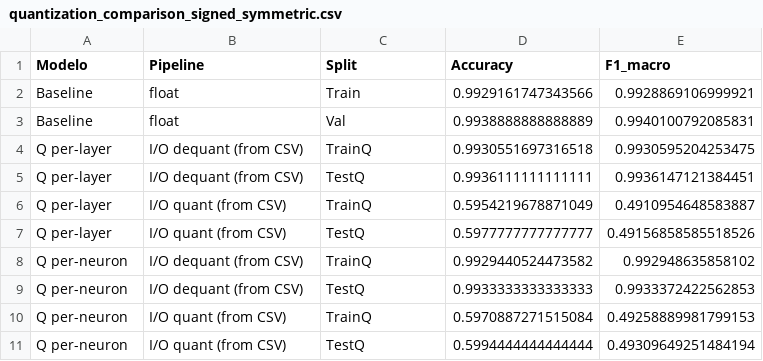
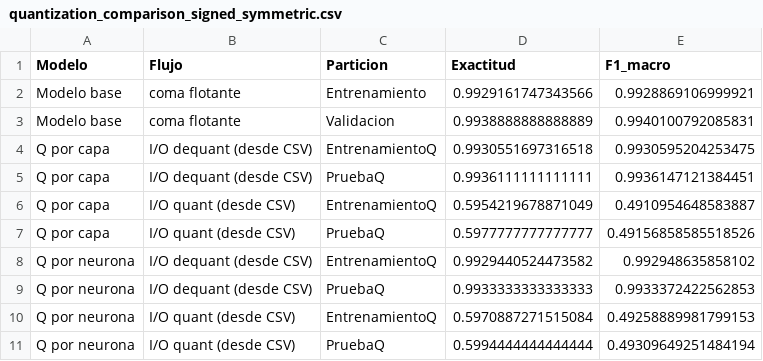
Before and after one commit to ManuSavenia/PPS, a CSV file: Cuantization_Test/Data_Sets/quantization_comparison_signed_symmetric.csv, drawn as a sheet.

Commit message:
doc: add language standard for Test_fingers

```diff
--- a/Cuantization_Test/Data_Sets/quantization_comparison_signed_symmetric.csv
+++ b/Cuantization_Test/Data_Sets/quantization_comparison_signed_symmetric.csv
@@ -1,11 +1,11 @@
-Modelo,Pipeline,Split,Accuracy,F1_macro
-Baseline,float,Train,0.9929161747343566,0.9928869106999921
-Baseline,float,Val,0.9938888888888889,0.9940100792085831
-Q per-layer,I/O dequant (from CSV),TrainQ,0.9930551697316518,0.9930595204253475
-Q per-layer,I/O dequant (from CSV),TestQ,0.9936111111111111,0.9936147121384451
-Q per-layer,I/O quant (from CSV),TrainQ,0.5954219678871049,0.4910954648583887
-Q per-layer,I/O quant (from CSV),TestQ,0.5977777777777777,0.49156858585518526
-Q per-neuron,I/O dequant (from CSV),TrainQ,0.9929440524473582,0.992948635858102
-Q per-neuron,I/O dequant (from CSV),TestQ,0.9933333333333333,0.9933372422562853
-Q per-neuron,I/O quant (from CSV),TrainQ,0.5970887271515084,0.49258889981799153
-Q per-neuron,I/O quant (from CSV),TestQ,0.5994444444444444,0.49309649251484194
+Modelo,Flujo,Particion,Exactitud,F1_macro
+Modelo base,coma flotante,Entrenamiento,0.9929161747343566,0.9928869106999921
+Modelo base,coma flotante,Validacion,0.9938888888888889,0.9940100792085831
+Q por capa,I/O dequant (desde CSV),EntrenamientoQ,0.9930551697316518,0.9930595204253475
+Q por capa,I/O dequant (desde CSV),PruebaQ,0.9936111111111111,0.9936147121384451
+Q por capa,I/O quant (desde CSV),EntrenamientoQ,0.5954219678871049,0.4910954648583887
+Q por capa,I/O quant (desde CSV),PruebaQ,0.5977777777777777,0.49156858585518526
+Q por neurona,I/O dequant (desde CSV),EntrenamientoQ,0.9929440524473582,0.992948635858102
+Q por neurona,I/O dequant (desde CSV),PruebaQ,0.9933333333333333,0.9933372422562853
+Q por neurona,I/O quant (desde CSV),EntrenamientoQ,0.5970887271515084,0.49258889981799153
+Q por neurona,I/O quant (desde CSV),PruebaQ,0.5994444444444444,0.49309649251484194
```
Also changed, not shown: Cuantization_Test/Data_Sets/quantized_vs_dequantized_error_signed_symmetric.csv, 1 other file.
